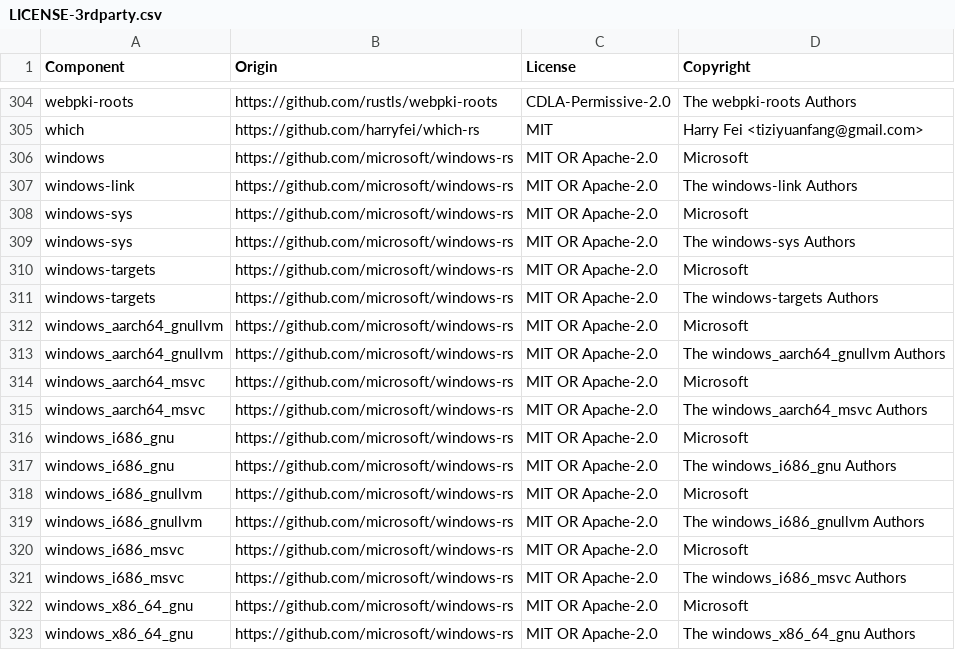
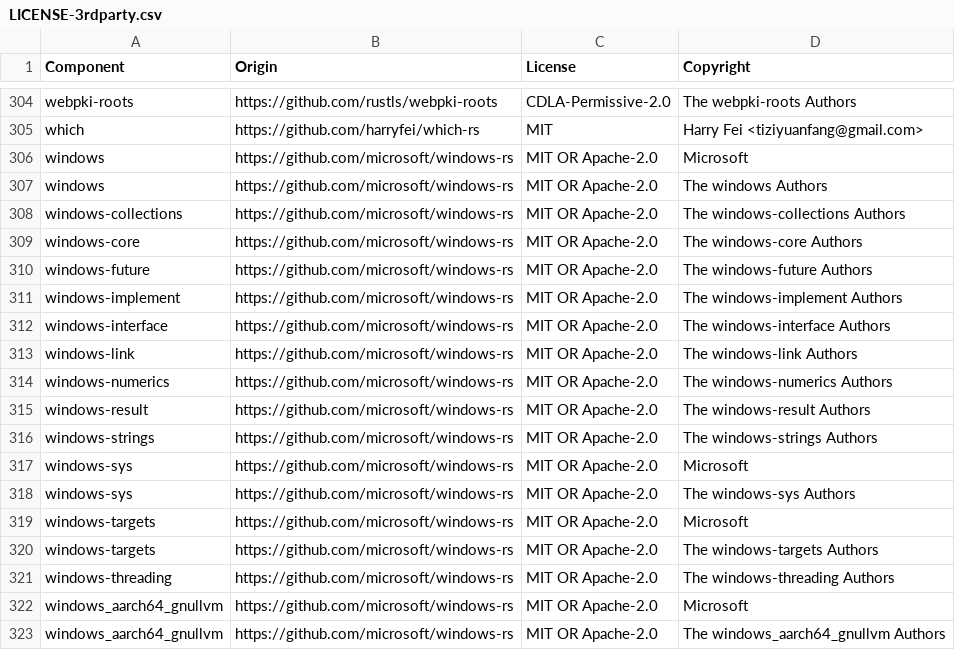
Before and after one commit to DataDog/serverless-components, a CSV file: LICENSE-3rdparty.csv, drawn as a sheet; only a part is shown, gaps mark what is left out; the shorter side is filled out with more unchanged rows; the diff names each change by its address in the sheet, - before the commit and + after, or states it on an @@ line.

Commit message:
Update license

```diff
--- a/LICENSE-3rdparty.csv
+++ b/LICENSE-3rdparty.csv
+row 307: windows | https://github.com/microsoft/windows-rs | MIT OR Apache-2.0 | The windows Authors
+row 308: windows-collections | https://github.com/microsoft/windows-rs | MIT OR Apache-2.0 | The windows-collections Authors
+row 309: windows-core | https://github.com/microsoft/windows-rs | MIT OR Apache-2.0 | The windows-core Authors
+row 310: windows-future | https://github.com/microsoft/windows-rs | MIT OR Apache-2.0 | The windows-future Authors
+row 311: windows-implement | https://github.com/microsoft/windows-rs | MIT OR Apache-2.0 | The windows-implement Authors
+row 312: windows-interface | https://github.com/microsoft/windows-rs | MIT OR Apache-2.0 | The windows-interface Authors
+row 314: windows-numerics | https://github.com/microsoft/windows-rs | MIT OR Apache-2.0 | The windows-numerics Authors
+row 315: windows-result | https://github.com/microsoft/windows-rs | MIT OR Apache-2.0 | The windows-result Authors
+row 316: windows-strings | https://github.com/microsoft/windows-rs | MIT OR Apache-2.0 | The windows-strings Authors
+row 321: windows-threading | https://github.com/microsoft/windows-rs | MIT OR Apache-2.0 | The windows-threading Authors
```
